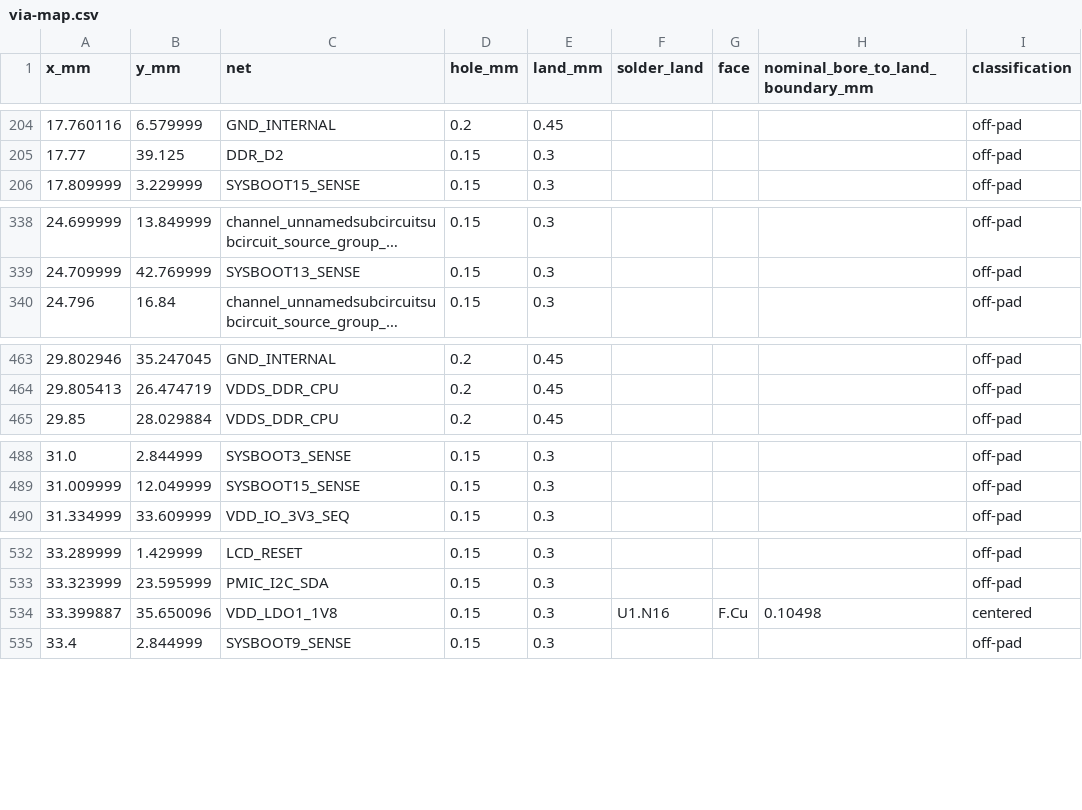
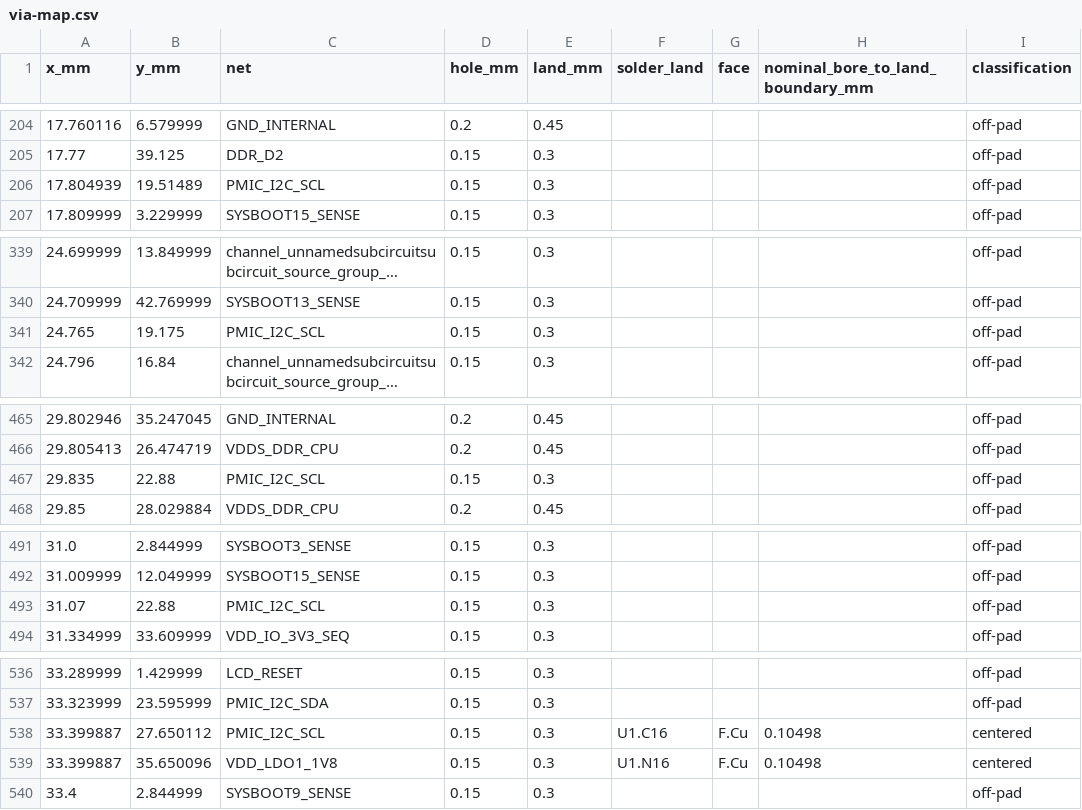
Before and after one commit to Abse2001/pixel-dash, a CSV file: module/via-map.csv, drawn as a sheet; only a part is shown, gaps mark what is left out; long unchanged cells end in …; the diff covers the shown part only; the diff names each change by its address in the sheet, - before the commit and + after, or states it on an @@ line.

Commit message:
Connect PMIC SCL to C16 with verified UART, MMC, supply and ground paths

```diff
--- a/module/via-map.csv
+++ b/module/via-map.csv
+row 206: 17.804939 | 19.51489 | PMIC_I2C_SCL | 0.15 | 0.3 |  |  |  | off-pad
+row 341: 24.765 | 19.175 | PMIC_I2C_SCL | 0.15 | 0.3 |  |  |  | off-pad
+row 467: 29.835 | 22.88 | PMIC_I2C_SCL | 0.15 | 0.3 |  |  |  | off-pad
+row 493: 31.07 | 22.88 | PMIC_I2C_SCL | 0.15 | 0.3 |  |  |  | off-pad
+row 538: 33.399887 | 27.650112 | PMIC_I2C_SCL | 0.15 | 0.3 | U1.C16 | F.Cu | 0.10498 | centered
```
Also changed, not shown: 1 moved row elsewhere in this file, module/open-connections.csv, module/timing.csv, 9 other files.
